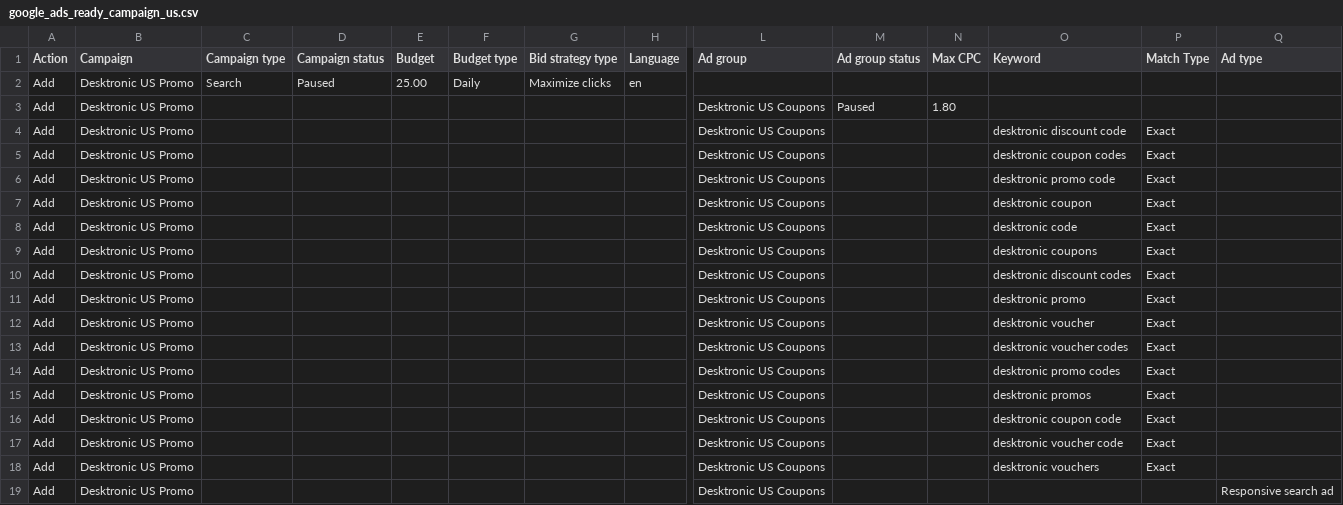
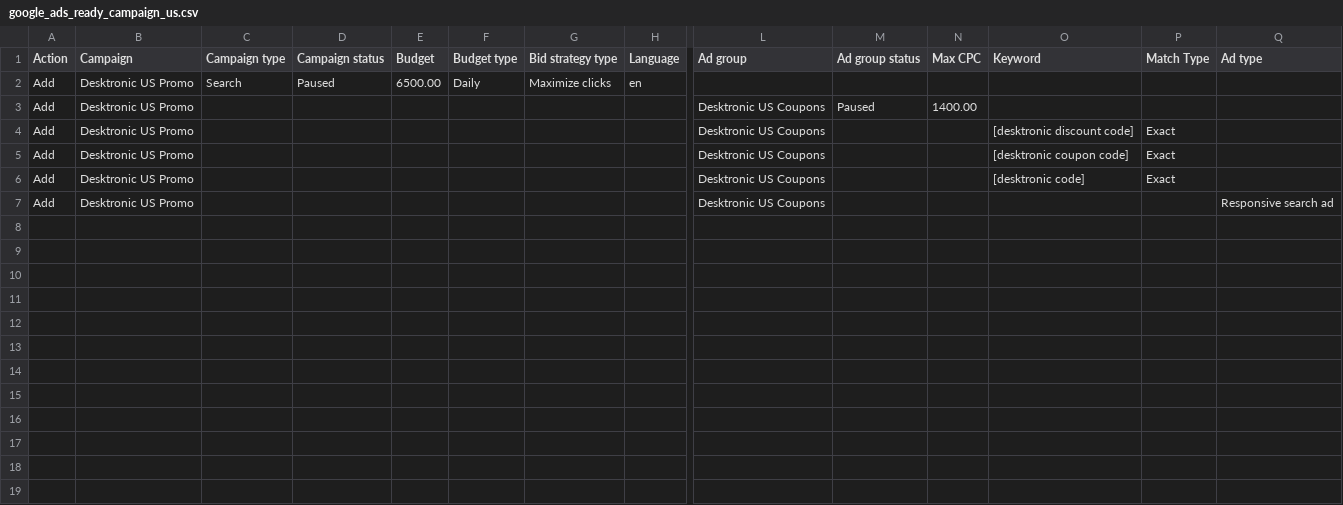
Before and after one commit to n1007Inbo/my-coupon, a CSV file: De/google_ads_ready_campaign_us.csv, drawn as a sheet; only a part is shown, gaps mark what is left out; removed rows and columns are numbered as before the commit, all else as after; rows hold the shown columns only; the diff names each change by its address in the sheet, - before the commit and + after, or states it on an @@ line.

```diff
--- a/De/google_ads_ready_campaign_us.csv
+++ b/De/google_ads_ready_campaign_us.csv
-E2 (Budget): 25.00
+E2 (Budget): 6500.00
-N3 (Max CPC): 1.80
+N3 (Max CPC): 1400.00
-O4 (Keyword): desktronic discount code
+O4 (Keyword): [desktronic discount code]
-O5 (Keyword): desktronic coupon codes
+O5 (Keyword): [desktronic coupon code]
-row 6: Add | Desktronic US Promo |  |  |  |  |  |  | Desktronic US Coupons |  |  | desktronic promo code | Exact
-row 7: Add | Desktronic US Promo |  |  |  |  |  |  | Desktronic US Coupons |  |  | desktronic coupon | Exact
-O6 (Keyword): desktronic code
+O6 (Keyword): [desktronic code]
-row 9: Add | Desktronic US Promo |  |  |  |  |  |  | Desktronic US Coupons |  |  | desktronic coupons | Exact
-row 10: Add | Desktronic US Promo |  |  |  |  |  |  | Desktronic US Coupons |  |  | desktronic discount codes | Exact
-row 11: Add | Desktronic US Promo |  |  |  |  |  |  | Desktronic US Coupons |  |  | desktronic promo | Exact
-row 12: Add | Desktronic US Promo |  |  |  |  |  |  | Desktronic US Coupons |  |  | desktronic voucher | Exact
-row 13: Add | Desktronic US Promo |  |  |  |  |  |  | Desktronic US Coupons |  |  | desktronic voucher codes | Exact
-row 14: Add | Desktronic US Promo |  |  |  |  |  |  | Desktronic US Coupons |  |  | desktronic promo codes | Exact
-row 15: Add | Desktronic US Promo |  |  |  |  |  |  | Desktronic US Coupons |  |  | desktronic promos | Exact
-row 16: Add | Desktronic US Promo |  |  |  |  |  |  | Desktronic US Coupons |  |  | desktronic coupon code | Exact
-row 17: Add | Desktronic US Promo |  |  |  |  |  |  | Desktronic US Coupons |  |  | desktronic voucher code | Exact
-row 18: Add | Desktronic US Promo |  |  |  |  |  |  | Desktronic US Coupons |  |  | desktronic vouchers | Exact
```
Also changed, not shown: De/google_ads_ready_campaign_nl.csv, De/google_ads_ready_campaign_uk.csv.
